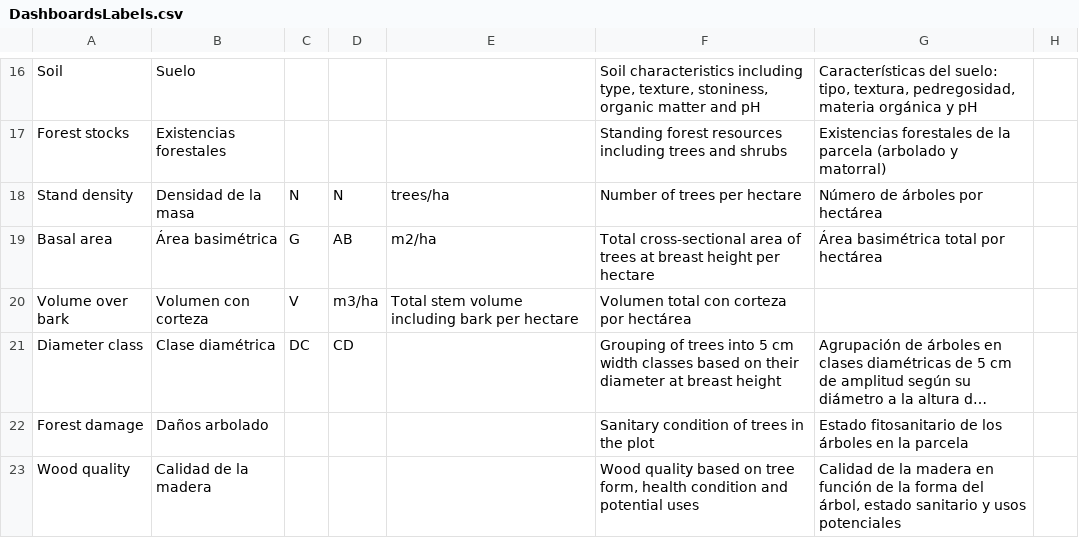
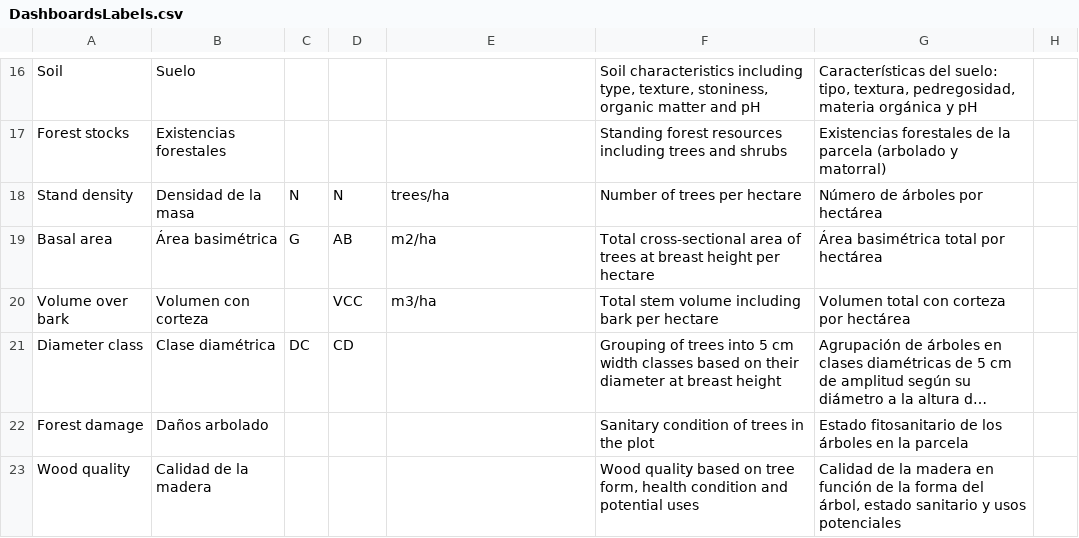
Before and after one commit to nacresle/Dashboards_BMP, a CSV file: Plot_Data_EN/DashboardsLabels.csv, drawn as a sheet; only a part is shown, gaps mark what is left out; long unchanged cells end in …; the diff names each change by its address in the sheet, - before the commit and + after, or states it on an @@ line.

Commit message:
Update DashboardsLabels.csv

```diff
--- a/Plot_Data_EN/DashboardsLabels.csv
+++ b/Plot_Data_EN/DashboardsLabels.csv
-C20: V
+C20: (empty)
-D20: m3/ha
+D20: VCC
-E20: Total stem volume including bark per hectare
+E20: m3/ha
-F20: Volumen total con corteza por hectárea
+F20: Total stem volume including bark per hectare
-G20: (empty)
+G20: Volumen total con corteza por hectárea
```
